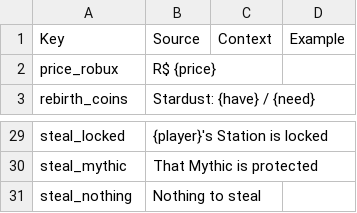
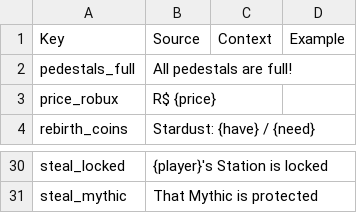
Before and after one commit to 890su/rblx_jaja, a CSV file: localization/upload/part2.csv, drawn as a sheet; only a part is shown, gaps mark what is left out; removed rows and columns are numbered as before the commit, all else as after; the diff names each change by its address in the sheet, - before the commit and + after, or states it on an @@ line.

```diff
--- a/localization/upload/part2.csv
+++ b/localization/upload/part2.csv
+row 2: pedestals_full | All pedestals are full!
-row 31: steal_nothing | Nothing to steal
```
Also changed, not shown: localization/meteor_heist.csv, localization/upload/part1.csv, 21 other files.
